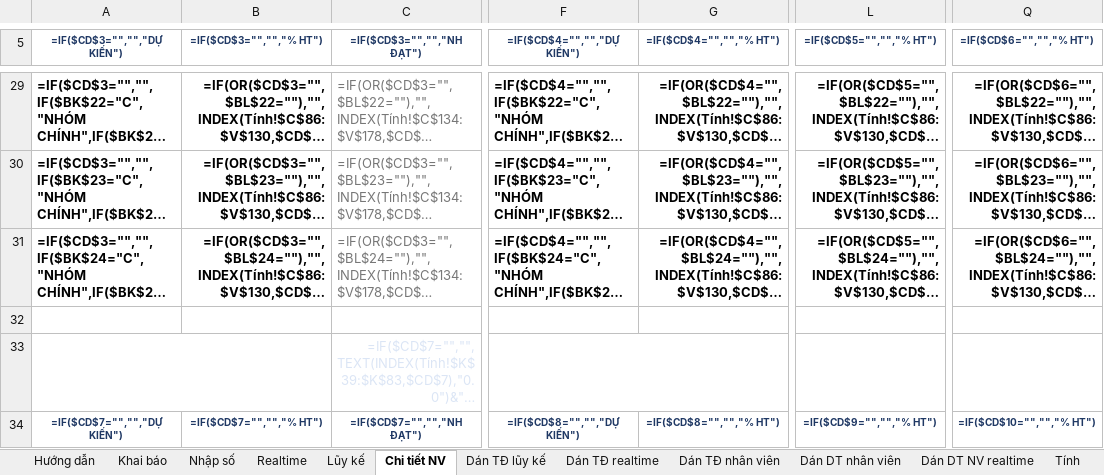
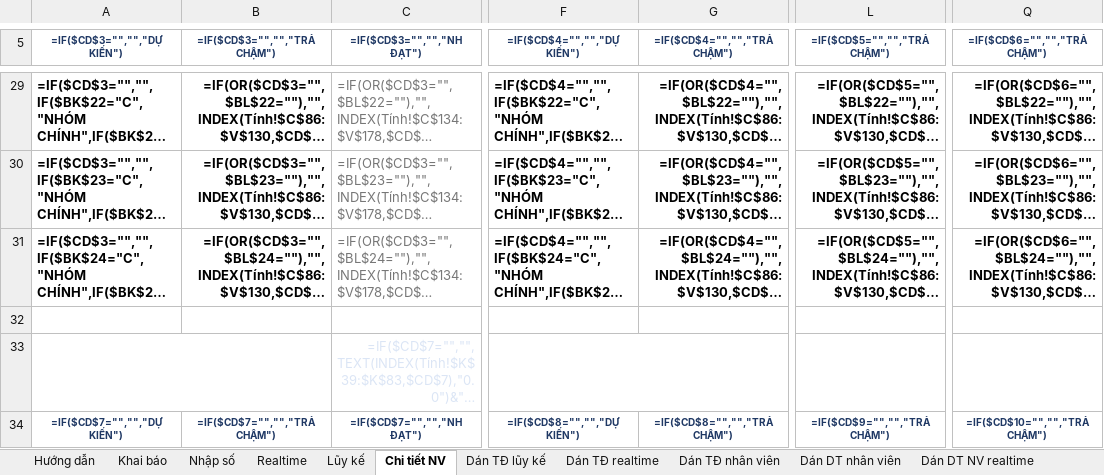
Before and after one commit to PhamngocNDH/AutoBI, an Excel workbook: AutoBI_mau_do_tay.xlsx, sheet Chi tiết NV, drawn as a sheet; only a part is shown, gaps mark what is left out; long unchanged cells end in …; values as stored, in another font and other column widths than the file's, no borders; formulas without a stored value are shown as written; conditional formats not drawn; the diff covers the shown part only; the diff names each change by its address in the sheet, - before the commit and + after, or states it on an @@ line.

```diff
--- a/AutoBI_mau_do_tay.xlsx (sheet Chi tiết NV)
+++ b/AutoBI_mau_do_tay.xlsx (sheet Chi tiết NV)
-B5: =IF($CD$3="","","% HT")
+B5: =IF($CD$3="","","TRẢ CHẬM")
-G5: =IF($CD$4="","","% HT")
+G5: =IF($CD$4="","","TRẢ CHẬM")
-L5: =IF($CD$5="","","% HT")
+L5: =IF($CD$5="","","TRẢ CHẬM")
-Q5: =IF($CD$6="","","% HT")
+Q5: =IF($CD$6="","","TRẢ CHẬM")
-B34 (=IF($CD$3="","","TRẢ CHẬM")): =IF($CD$7="","","% HT")
+B34 (=IF($CD$3="","","TRẢ CHẬM")): =IF($CD$7="","","TRẢ CHẬM")
-G34 (=IF($CD$4="","","TRẢ CHẬM")): =IF($CD$8="","","% HT")
+G34 (=IF($CD$4="","","TRẢ CHẬM")): =IF($CD$8="","","TRẢ CHẬM")
-L34 (=IF($CD$5="","","TRẢ CHẬM")): =IF($CD$9="","","% HT")
+L34 (=IF($CD$5="","","TRẢ CHẬM")): =IF($CD$9="","","TRẢ CHẬM")
-Q34 (=IF($CD$6="","","TRẢ CHẬM")): =IF($CD$10="","","% HT")
+Q34 (=IF($CD$6="","","TRẢ CHẬM")): =IF($CD$10="","","TRẢ CHẬM")
```
Also changed, not shown: 32 edited cells elsewhere in this sheet, sheet Lũy kế, sheet Tính, sheet Hướng dẫn, other sheet tabs, hidden cells.
